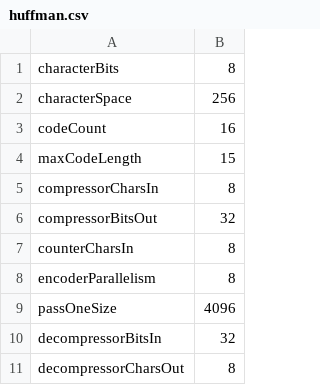
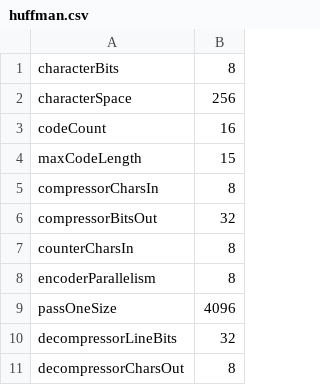
Before and after one commit to HEAP-Lab-VT/ASIC-DEFLATE-for-memory, a CSV file: configFiles/huffman.csv, drawn as a sheet.

Commit message:
fix huffman parameters

```diff
--- a/configFiles/huffman.csv
+++ b/configFiles/huffman.csv
@@ -9,3 +9,3 @@ encoderParallelism,8
 passOneSize,4096
-decompressorBitsIn,32
+decompressorLineBits,32
 decompressorCharsOut,8
```
Also changed, not shown: 4 other files.
